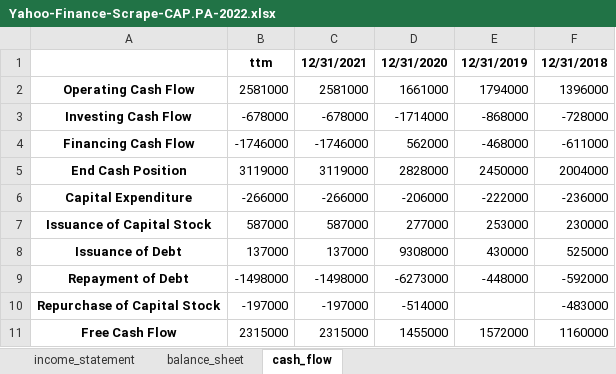
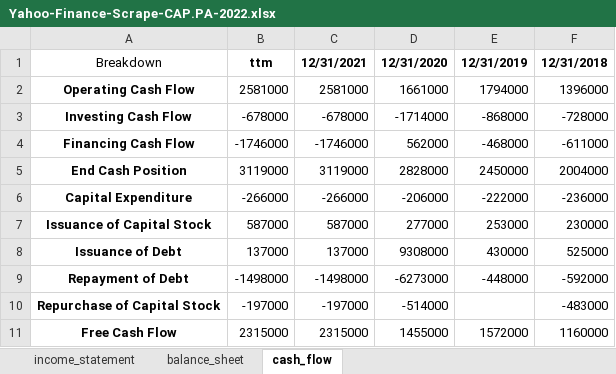
Before and after one commit to fazlanharun/Financial-Statement-Python-Tableau, an Excel workbook: Yahoo-Finance-Scrape-CAP.PA-2022.xlsx, sheet cash_flow, drawn as a sheet; values as stored, in another font and other column widths than the file's, no borders; table styles not drawn; the diff names each change by its address in the sheet, - before the commit and + after, or states it on an @@ line.

```diff
--- a/Yahoo-Finance-Scrape-CAP.PA-2022.xlsx (sheet cash_flow)
+++ b/Yahoo-Finance-Scrape-CAP.PA-2022.xlsx (sheet cash_flow)
-A1: (empty)
+A1: Breakdown
```
Also changed, not shown: sheet balance_sheet, sheet income_statement, 1 other file.
